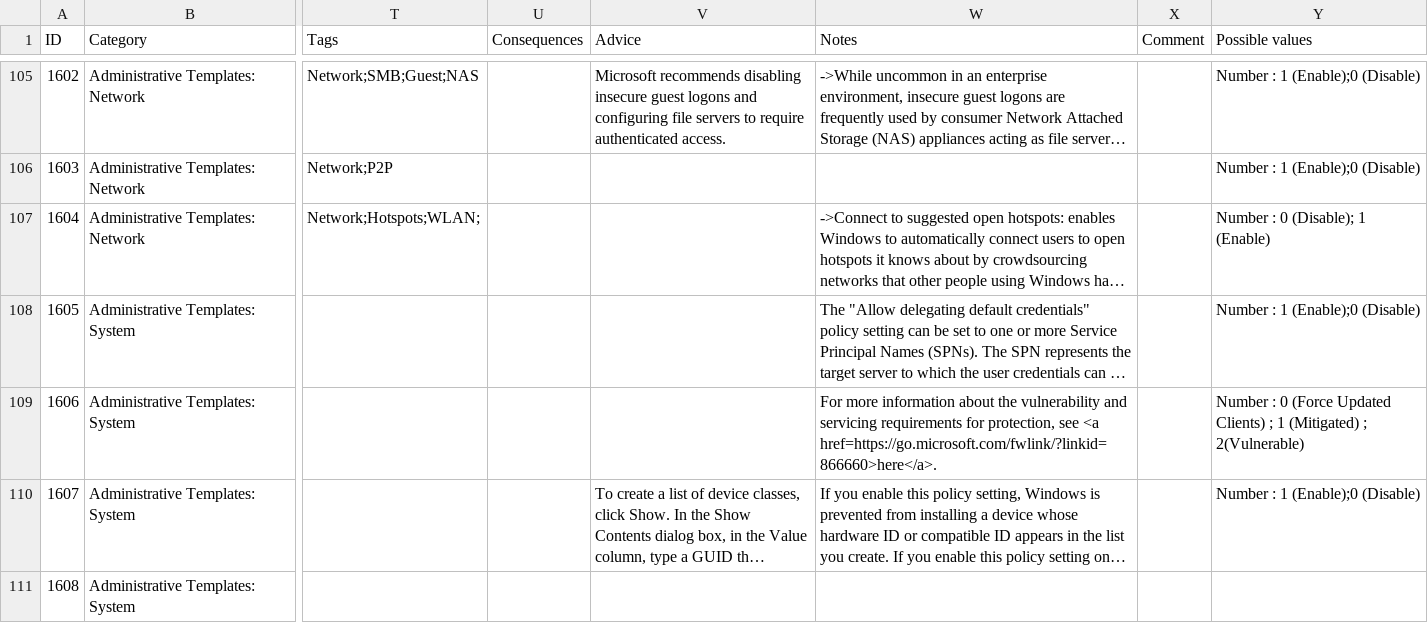
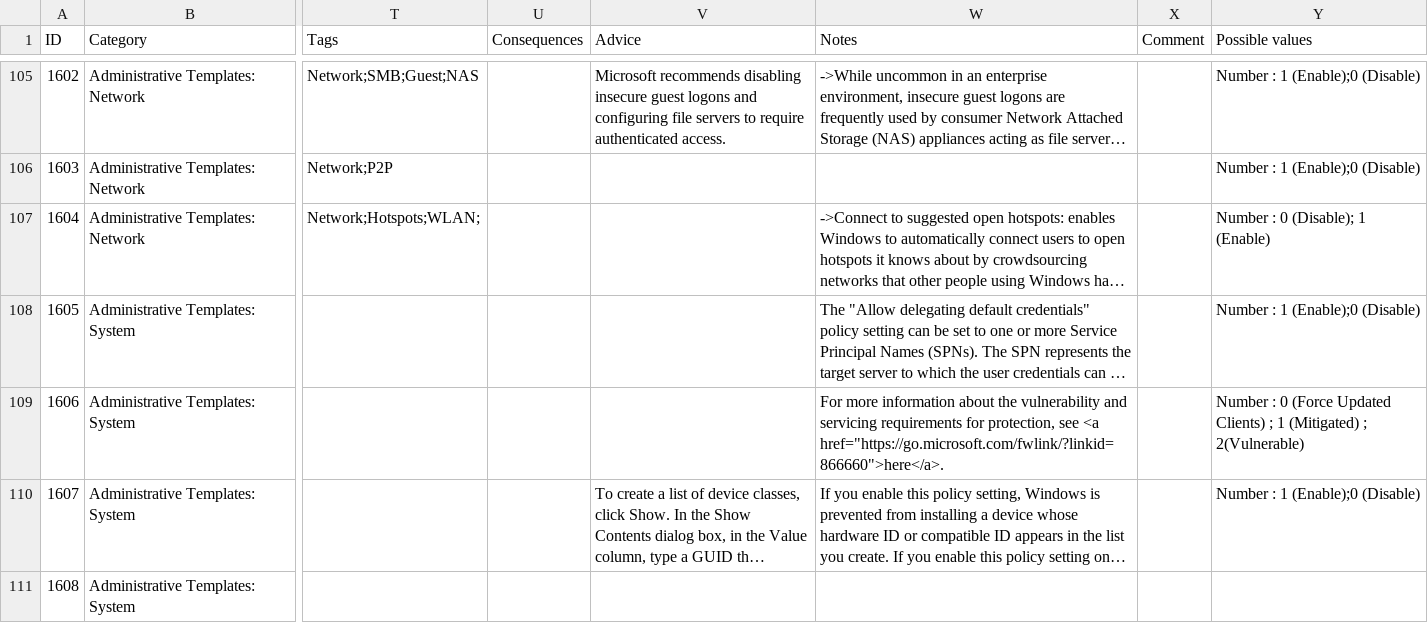
Before and after one commit to CRYPT-ON-IT/policies_hardening_interface, a CSV file: interface/windows/data/finding_list_machine_UIX.csv, drawn as a sheet; only a part is shown, gaps mark what is left out; long unchanged cells end in …; the diff names each change by its address in the sheet, - before the commit and + after, or states it on an @@ line.

Commit message:
1606 : Link update (2)

```diff
--- a/interface/windows/data/finding_list_machine_UIX.csv
+++ b/interface/windows/data/finding_list_machine_UIX.csv
-W109 (Notes): …see <a href=https://go.microsoft.com/fwlink/?linkid=866660>here</a>.
+W109 (Notes): …see <a href="https://go.microsoft.com/fwlink/?linkid=866660">here</a>.
```
